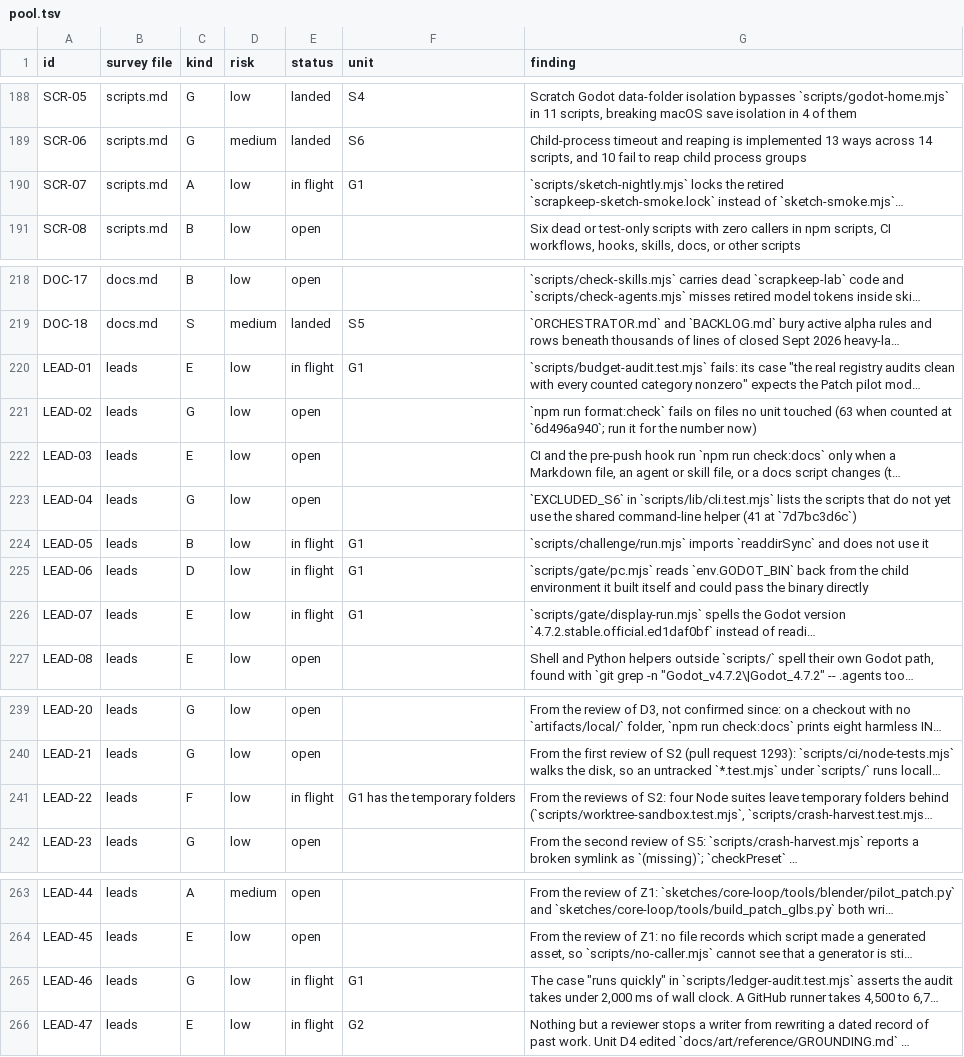
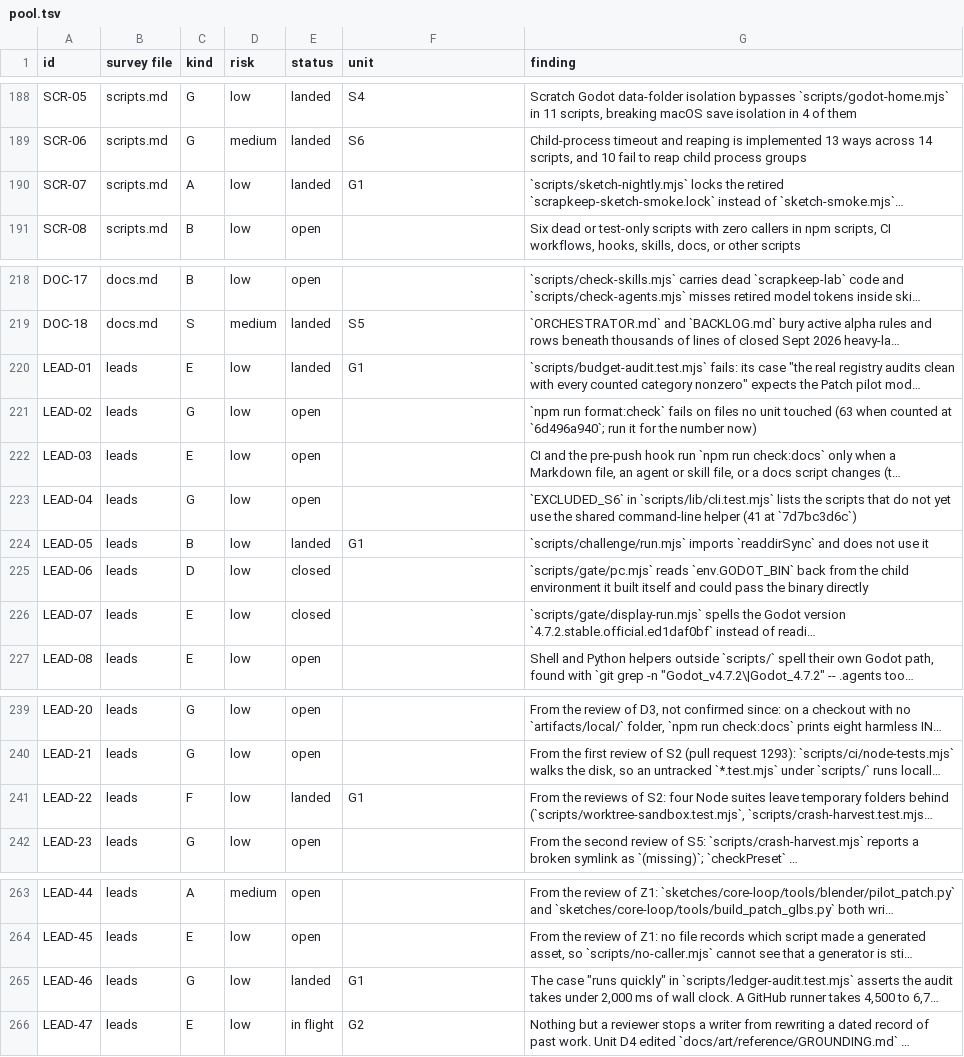
Before and after one commit to bananahana720/scrapkeep, a TSV file: project-guide/handoff/shared/structure-sweep/pool.tsv, drawn as a sheet; only a part is shown, gaps mark what is left out; long unchanged cells end in …; the diff names each change by its address in the sheet, - before the commit and + after, or states it on an @@ line.

```diff
--- a/project-guide/handoff/shared/structure-sweep/pool.tsv
+++ b/project-guide/handoff/shared/structure-sweep/pool.tsv
-E190 (status): in flight
+E190 (status): landed
-E220 (status): in flight
+E220 (status): landed
-E224 (status): in flight
+E224 (status): landed
-E225:E226 (status): in flight
+E225:E226 (status): closed
-F225:F226 (unit): G1
+F225:F226 (unit): (empty)
-E241 (status): in flight
+E241 (status): landed
-F241 (unit): G1 has the temporary folders
+F241 (unit): G1
-E265 (status): in flight
+E265 (status): landed
```
Also changed, not shown: project-guide/handoff/shared/structure-sweep/units.tsv, 1 other file.
